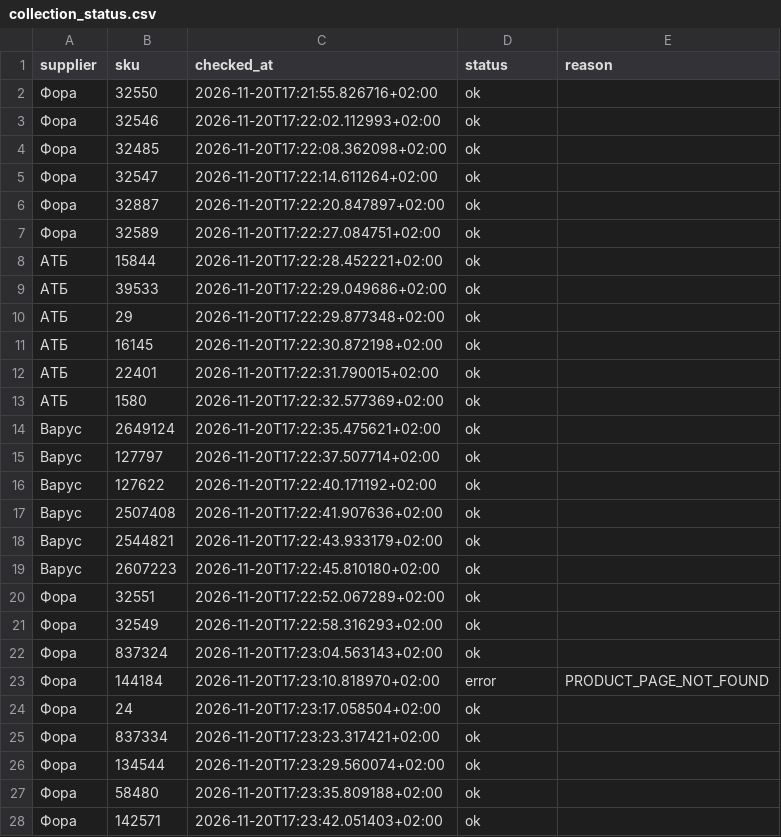
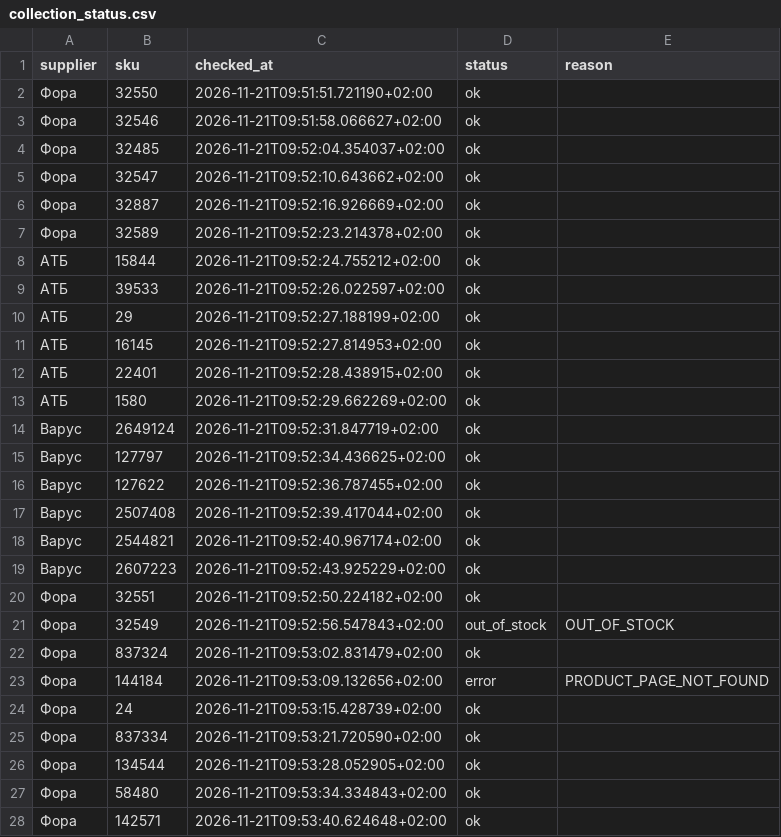
Before and after one commit to Divisible/supplier-price-monitor, a CSV file: data/collection_status.csv, drawn as a sheet; only a part is shown; the diff covers the shown part only.

```diff
--- a/data/collection_status.csv
+++ b/data/collection_status.csv
@@ -1,28 +1,28 @@
 supplier,sku,checked_at,status,reason
-Фора,32550,2026-11-20T17:21:55.826716+02:00,ok,
-Фора,32546,2026-11-20T17:22:02.112993+02:00,ok,
-Фора,32485,2026-11-20T17:22:08.362098+02:00,ok,
-Фора,32547,2026-11-20T17:22:14.611264+02:00,ok,
-Фора,32887,2026-11-20T17:22:20.847897+02:00,ok,
-Фора,32589,2026-11-20T17:22:27.084751+02:00,ok,
-АТБ,15844,2026-11-20T17:22:28.452221+02:00,ok,
-АТБ,39533,2026-11-20T17:22:29.049686+02:00,ok,
-АТБ,29,2026-11-20T17:22:29.877348+02:00,ok,
-АТБ,16145,2026-11-20T17:22:30.872198+02:00,ok,
-АТБ,22401,2026-11-20T17:22:31.790015+02:00,ok,
-АТБ,1580,2026-11-20T17:22:32.577369+02:00,ok,
-Варус,2649124,2026-11-20T17:22:35.475621+02:00,ok,
-Варус,127797,2026-11-20T17:22:37.507714+02:00,ok,
-Варус,127622,2026-11-20T17:22:40.171192+02:00,ok,
-Варус,2507408,2026-11-20T17:22:41.907636+02:00,ok,
-Варус,2544821,2026-11-20T17:22:43.933179+02:00,ok,
-Варус,2607223,2026-11-20T17:22:45.810180+02:00,ok,
-Фора,32551,2026-11-20T17:22:52.067289+02:00,ok,
-Фора,32549,2026-11-20T17:22:58.316293+02:00,ok,
-Фора,837324,2026-11-20T17:23:04.563143+02:00,ok,
-Фора,144184,2026-11-20T17:23:10.818970+02:00,error,PRODUCT_PAGE_NOT_FOUND
-Фора,24,2026-11-20T17:23:17.058504+02:00,ok,
-Фора,837334,2026-11-20T17:23:23.317421+02:00,ok,
-Фора,134544,2026-11-20T17:23:29.560074+02:00,ok,
-Фора,58480,2026-11-20T17:23:35.809188+02:00,ok,
-Фора,142571,2026-11-20T17:23:42.051403+02:00,ok,
+Фора,32550,2026-11-21T09:51:51.721190+02:00,ok,
+Фора,32546,2026-11-21T09:51:58.066627+02:00,ok,
+Фора,32485,2026-11-21T09:52:04.354037+02:00,ok,
+Фора,32547,2026-11-21T09:52:10.643662+02:00,ok,
+Фора,32887,2026-11-21T09:52:16.926669+02:00,ok,
+Фора,32589,2026-11-21T09:52:23.214378+02:00,ok,
+АТБ,15844,2026-11-21T09:52:24.755212+02:00,ok,
+АТБ,39533,2026-11-21T09:52:26.022597+02:00,ok,
+АТБ,29,2026-11-21T09:52:27.188199+02:00,ok,
+АТБ,16145,2026-11-21T09:52:27.814953+02:00,ok,
+АТБ,22401,2026-11-21T09:52:28.438915+02:00,ok,
+АТБ,1580,2026-11-21T09:52:29.662269+02:00,ok,
+Варус,2649124,2026-11-21T09:52:31.847719+02:00,ok,
+Варус,127797,2026-11-21T09:52:34.436625+02:00,ok,
+Варус,127622,2026-11-21T09:52:36.787455+02:00,ok,
+Варус,2507408,2026-11-21T09:52:39.417044+02:00,ok,
+Варус,2544821,2026-11-21T09:52:40.967174+02:00,ok,
+Варус,2607223,2026-11-21T09:52:43.925229+02:00,ok,
+Фора,32551,2026-11-21T09:52:50.224182+02:00,ok,
+Фора,32549,2026-11-21T09:52:56.547843+02:00,out_of_stock,OUT_OF_STOCK
+Фора,837324,2026-11-21T09:53:02.831479+02:00,ok,
+Фора,144184,2026-11-21T09:53:09.132656+02:00,error,PRODUCT_PAGE_NOT_FOUND
+Фора,24,2026-11-21T09:53:15.428739+02:00,ok,
+Фора,837334,2026-11-21T09:53:21.720590+02:00,ok,
+Фора,134544,2026-11-21T09:53:28.052905+02:00,ok,
+Фора,58480,2026-11-21T09:53:34.334843+02:00,ok,
+Фора,142571,2026-11-21T09:53:40.624648+02:00,ok,
```
Also changed, not shown: 34 edited cells elsewhere in this file, 1 other file.
